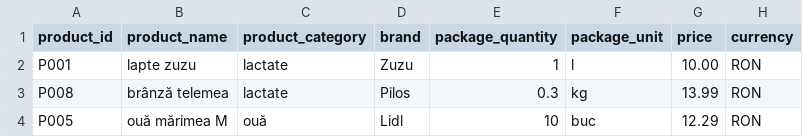
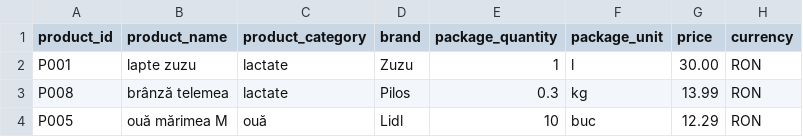
Before and after one commit to T-Andrei-C/Price_Comparator-Market, a CSV file: src/main/resources/profi_2025-05-01.csv, drawn as a sheet.

```diff
--- a/src/main/resources/profi_2025-05-01.csv
+++ b/src/main/resources/profi_2025-05-01.csv
@@ -1,3 +1,3 @@
 product_id;product_name;product_category;brand;package_quantity;package_unit;price;currency
-P001;lapte zuzu;lactate;Zuzu;1;l;10.00;RON
+P001;lapte zuzu;lactate;Zuzu;1;l;30.00;RON
 P008;brânză telemea;lactate;Pilos;0.3;kg;13.99;RON
```
Also changed, not shown: 1 other file.
